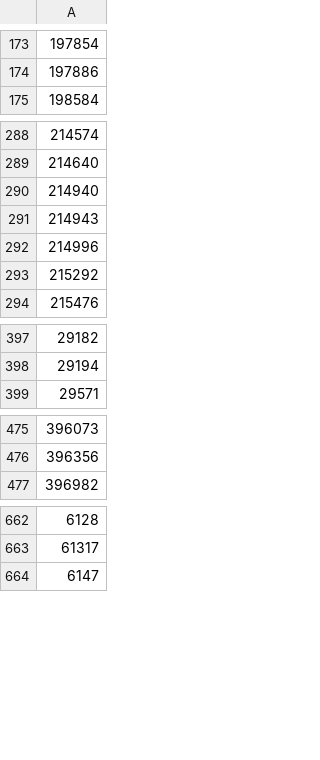
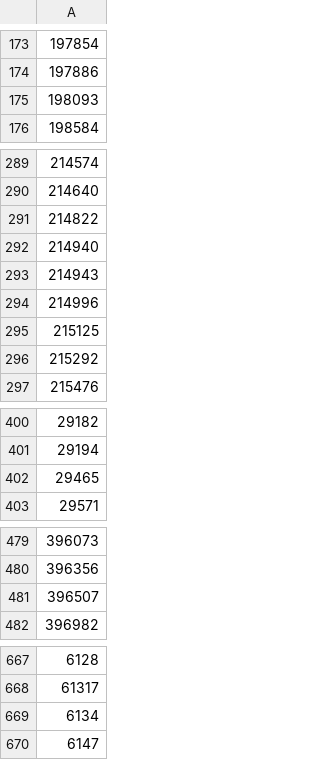
Before and after one commit to cypher139/ipblacklist, a CSV file: Reports/Current-ASNs.csv, drawn as a sheet; only a part is shown, gaps mark what is left out; the diff names each change by its address in the sheet, - before the commit and + after, or states it on an @@ line.

```diff
--- a/Reports/Current-ASNs.csv
+++ b/Reports/Current-ASNs.csv
+row 175: 198093
+row 291: 214822
+row 295: 215125
+row 402: 29465
+row 481: 396507
+row 669: 6134
```
Also changed, not shown: Reports/ASN-CN.csv, Reports/ASN-IP.csv, 8 other files.
